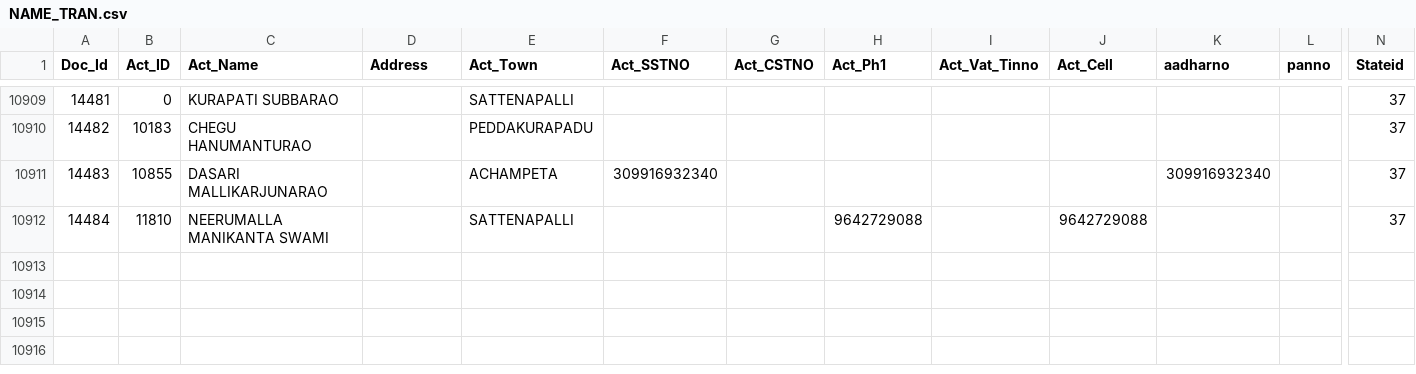
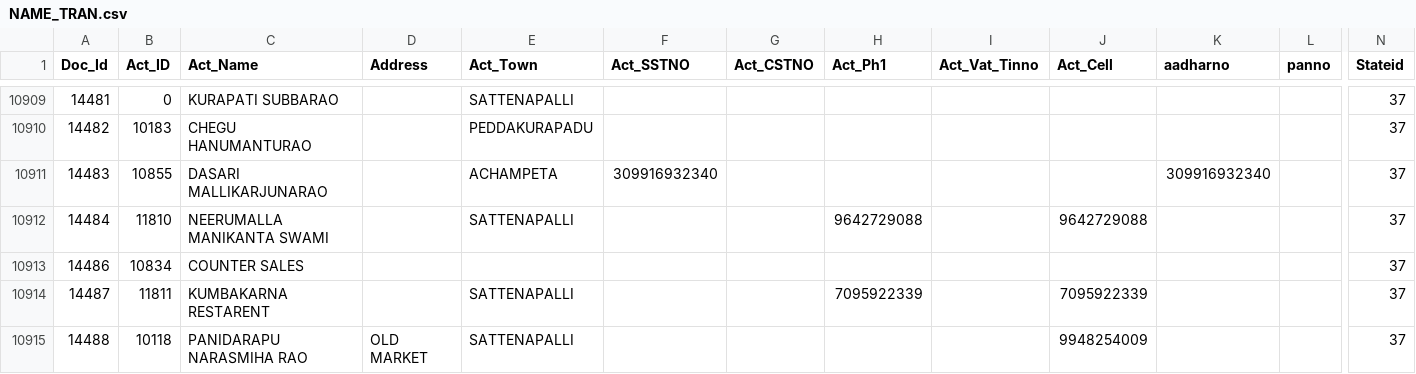
Before and after one commit to krishnasai-narayana/3goils, a CSV file: data/NAME_TRAN.csv, drawn as a sheet; only a part is shown, gaps mark what is left out; rows hold the shown columns only; the diff names each change by its address in the sheet, - before the commit and + after, or states it on an @@ line.

Commit message:
Data update: 21-11-2026

```diff
--- a/data/NAME_TRAN.csv
+++ b/data/NAME_TRAN.csv
+row 10913: 14486 | 10834 | COUNTER SALES |  |  |  |  |  |  |  |  |  | 37
+row 10914: 14487 | 11811 | KUMBAKARNA RESTARENT |  | SATTENAPALLI |  |  | 7095922339 |  | 7095922339 |  |  | 37
+row 10915: 14488 | 10118 | PANIDARAPU NARASMIHA RAO | OLD MARKET | SATTENAPALLI |  |  |  |  | 9948254009 |  |  | 37
```
Also changed, not shown: data/Doc_MaxId.csv, data/bnktran.csv, 6 other files.
